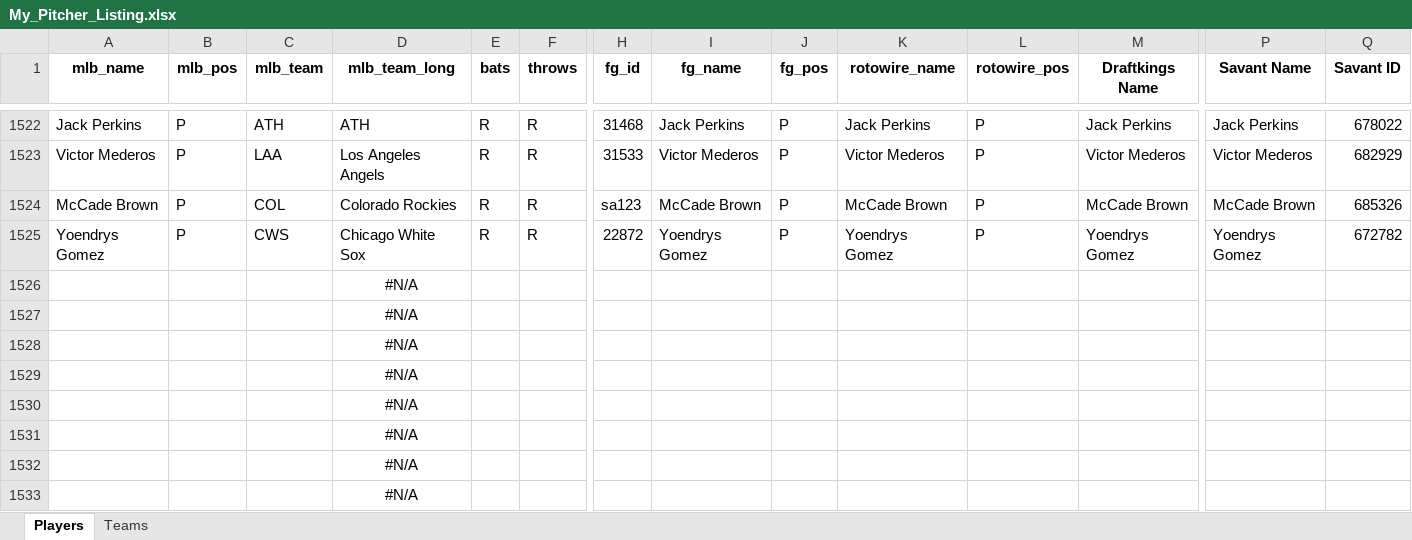
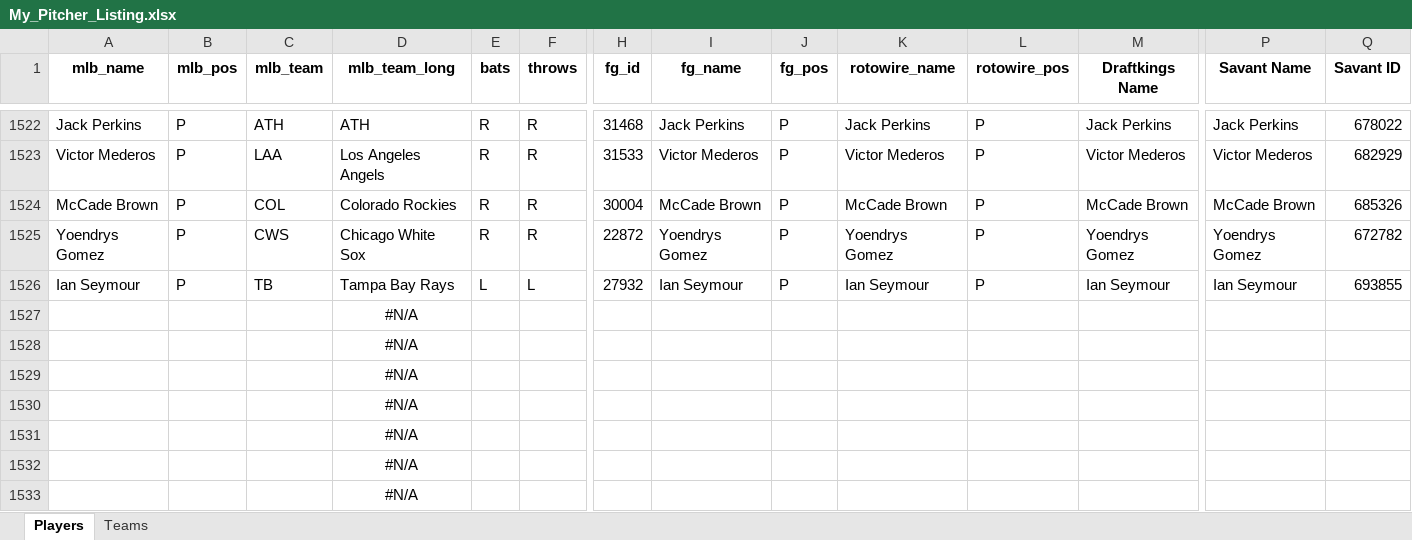
Before and after one commit to mtdewrocks/matchup, an Excel workbook: assets/My_Pitcher_Listing.xlsx, sheet Players, drawn as a sheet; only a part is shown, gaps mark what is left out; values as stored, in another font and other column widths than the file's, no borders; removed rows and columns are numbered as before the commit, all else as after; rows hold the shown columns only; the diff names each change by its address in the sheet, - before the commit and + after, or states it on an @@ line.

```diff
--- a/assets/My_Pitcher_Listing.xlsx (sheet Players)
+++ b/assets/My_Pitcher_Listing.xlsx (sheet Players)
-H1524 (fg_id): sa123
+H1524 (fg_id): 30004
-row 1526:  |  |  | #N/A
+row 1526: Ian Seymour | P | TB | Tampa Bay Rays | L | L | 27932 | Ian Seymour | P | Ian Seymour | P | Ian Seymour | Ian Seymour | 693855
```
Also changed, not shown: assets/Daily_Props.xlsx, assets/Last_Week_Stats.xlsx, 8 other files.
